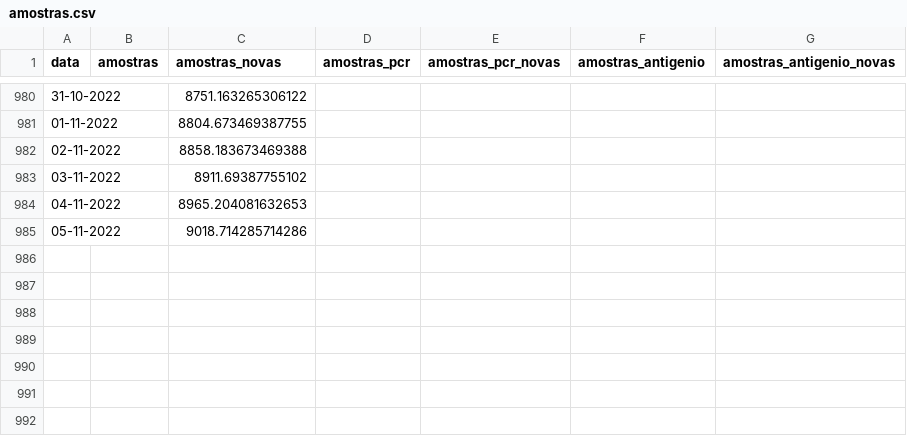
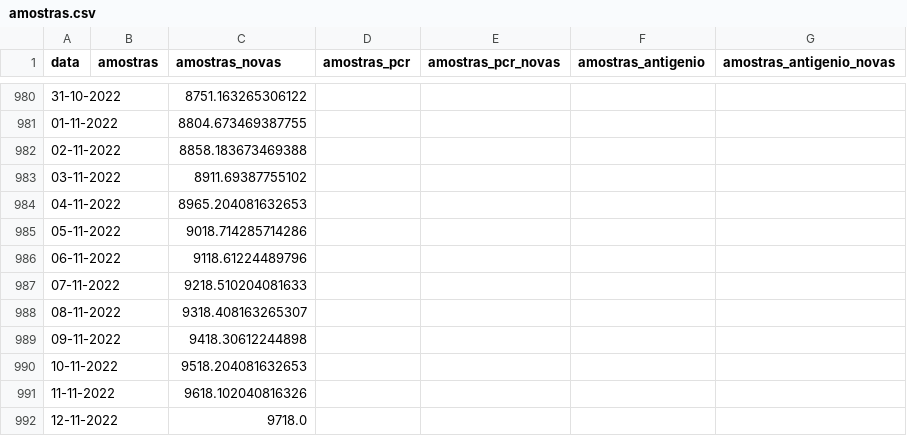
Before and after one commit to ghomem/coviz-data, a CSV file: merged/amostras.csv, drawn as a sheet; only a part is shown, gaps mark what is left out.

Commit message:
update data for the day

```diff
--- a/merged/amostras.csv
+++ b/merged/amostras.csv
@@ -985 +985,8 @@ data,amostras,amostras_novas,amostras_pcr,amostras_pcr_novas,amostras_antigenio,
 05-11-2022,,9018.714285714286,,,,
+06-11-2022,,9118.61224489796,,,,
+07-11-2022,,9218.510204081633,,,,
+08-11-2022,,9318.408163265307,,,,
+09-11-2022,,9418.30612244898,,,,
+10-11-2022,,9518.204081632653,,,,
+11-11-2022,,9618.102040816326,,,,
+12-11-2022,,9718.0,,,,
```
Also changed, not shown: 1 other file.
